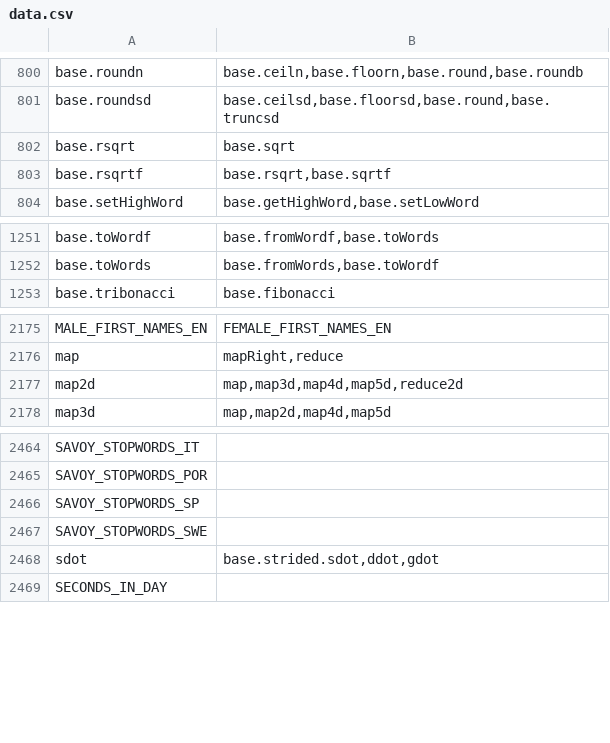
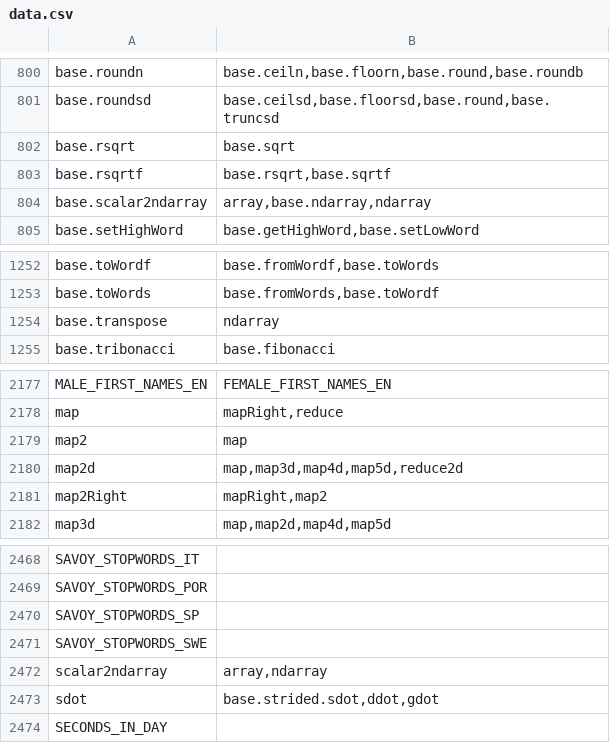
Before and after one commit to stdlib-js/namespace-alias2related, a CSV file: data/data.csv, drawn as a sheet; only a part is shown, gaps mark what is left out; the diff names each change by its address in the sheet, - before the commit and + after, or states it on an @@ line.

```diff
--- a/data/data.csv
+++ b/data/data.csv
+row 804: base.scalar2ndarray | array,base.ndarray,ndarray
+row 1254: base.transpose | ndarray
+row 2179: map2 | map
+row 2181: map2Right | mapRight,map2
+row 2472: scalar2ndarray | array,ndarray
```
Also changed, not shown: 1 other file.
